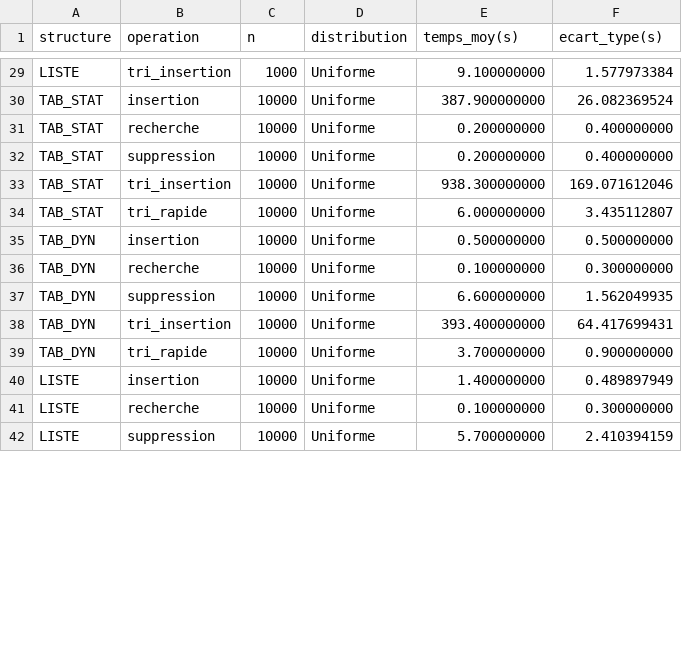
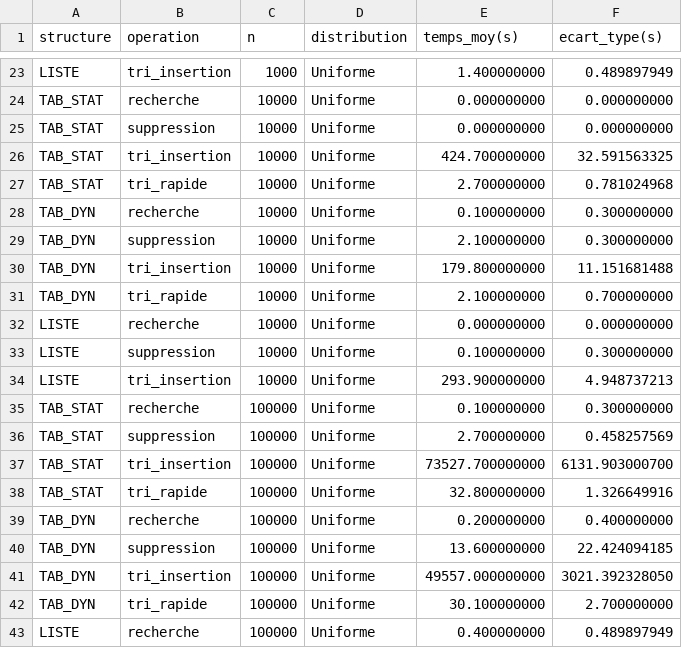
Before and after one commit to seneaida488-lab/SENE-DIONE_SD, a CSV file: resultats_benchmark.csv, drawn as a sheet; only a part is shown, gaps mark what is left out; removed rows and columns are numbered as before the commit, all else as after; the diff covers the shown part only; the diff names each change by its address in the sheet, - before the commit and + after, or states it on an @@ line.

```diff
--- a/resultats_benchmark.csv
+++ b/resultats_benchmark.csv
-E23 (temps_moy(s)): 9.100000000
+E23 (temps_moy(s)): 1.400000000
-F23 (ecart_type(s)): 1.577973384
+F23 (ecart_type(s)): 0.489897949
-row 30: TAB_STAT | insertion | 10000 | Uniforme | 387.900000000 | 26.082369524
-E24:E25 (temps_moy(s)): 0.200000000
+E24:E25 (temps_moy(s)): 0.000000000
-F24:F25 (ecart_type(s)): 0.400000000
+F24:F25 (ecart_type(s)): 0.000000000
-E26 (temps_moy(s)): 938.300000000
+E26 (temps_moy(s)): 424.700000000
-F26 (ecart_type(s)): 169.071612046
+F26 (ecart_type(s)): 32.591563325
-E27 (temps_moy(s)): 6.000000000
+E27 (temps_moy(s)): 2.700000000
-F27 (ecart_type(s)): 3.435112807
+F27 (ecart_type(s)): 0.781024968
-row 35: TAB_DYN | insertion | 10000 | Uniforme | 0.500000000 | 0.500000000
-E29 (temps_moy(s)): 6.600000000
+E29 (temps_moy(s)): 2.100000000
-F29 (ecart_type(s)): 1.562049935
+F29 (ecart_type(s)): 0.300000000
-E30 (temps_moy(s)): 393.400000000
+E30 (temps_moy(s)): 179.800000000
-F30 (ecart_type(s)): 64.417699431
+F30 (ecart_type(s)): 11.151681488
-E31 (temps_moy(s)): 3.700000000
+E31 (temps_moy(s)): 2.100000000
-F31 (ecart_type(s)): 0.900000000
+F31 (ecart_type(s)): 0.700000000
-B32 (operation): insertion
+B32 (operation): recherche
-E32 (temps_moy(s)): 1.400000000
+E32 (temps_moy(s)): 0.000000000
-F32 (ecart_type(s)): 0.489897949
+F32 (ecart_type(s)): 0.000000000
-B33 (operation): recherche
+B33 (operation): suppression
-B34 (operation): suppression
+B34 (operation): tri_insertion
-E34 (temps_moy(s)): 5.700000000
+E34 (temps_moy(s)): 293.900000000
-F34 (ecart_type(s)): 2.410394159
+F34 (ecart_type(s)): 4.948737213
+row 35: TAB_STAT | recherche | 100000 | Uniforme | 0.100000000 | 0.300000000
+row 36: TAB_STAT | suppression | 100000 | Uniforme | 2.700000000 | 0.458257569
+row 37: TAB_STAT | tri_insertion | 100000 | Uniforme | 73527.700000000 | 6131.903000700
+row 38: TAB_STAT | tri_rapide | 100000 | Uniforme | 32.800000000 | 1.326649916
+row 39: TAB_DYN | recherche | 100000 | Uniforme | 0.200000000 | 0.400000000
+row 40: TAB_DYN | suppression | 100000 | Uniforme | 13.600000000 | 22.424094185
+row 41: TAB_DYN | tri_insertion | 100000 | Uniforme | 49557.000000000 | 3021.392328050
+row 42: TAB_DYN | tri_rapide | 100000 | Uniforme | 30.100000000 | 2.700000000
+row 43: LISTE | recherche | 100000 | Uniforme | 0.400000000 | 0.489897949
```
Also changed, not shown: 1 added row, 6 removed rows and 24 edited cells elsewhere in this file, 6 other files.
